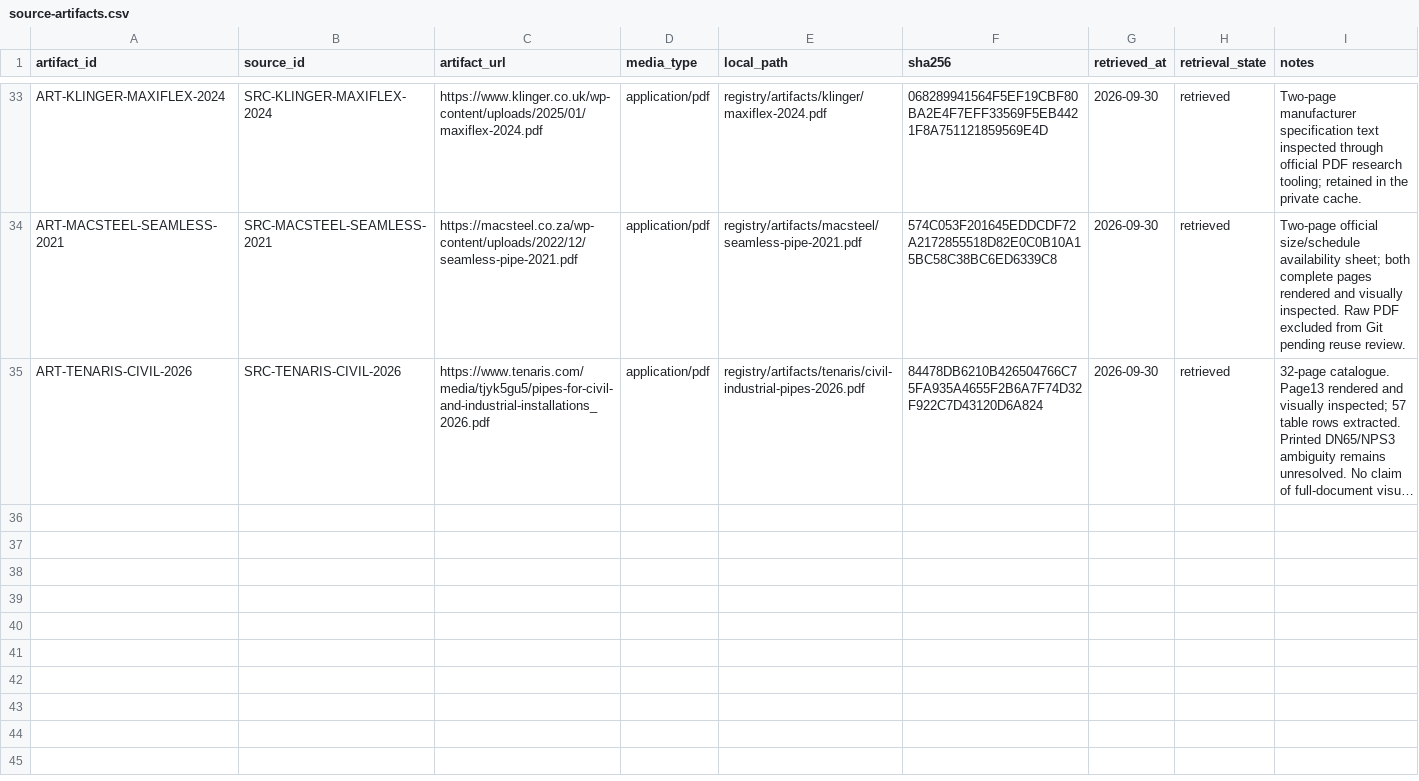
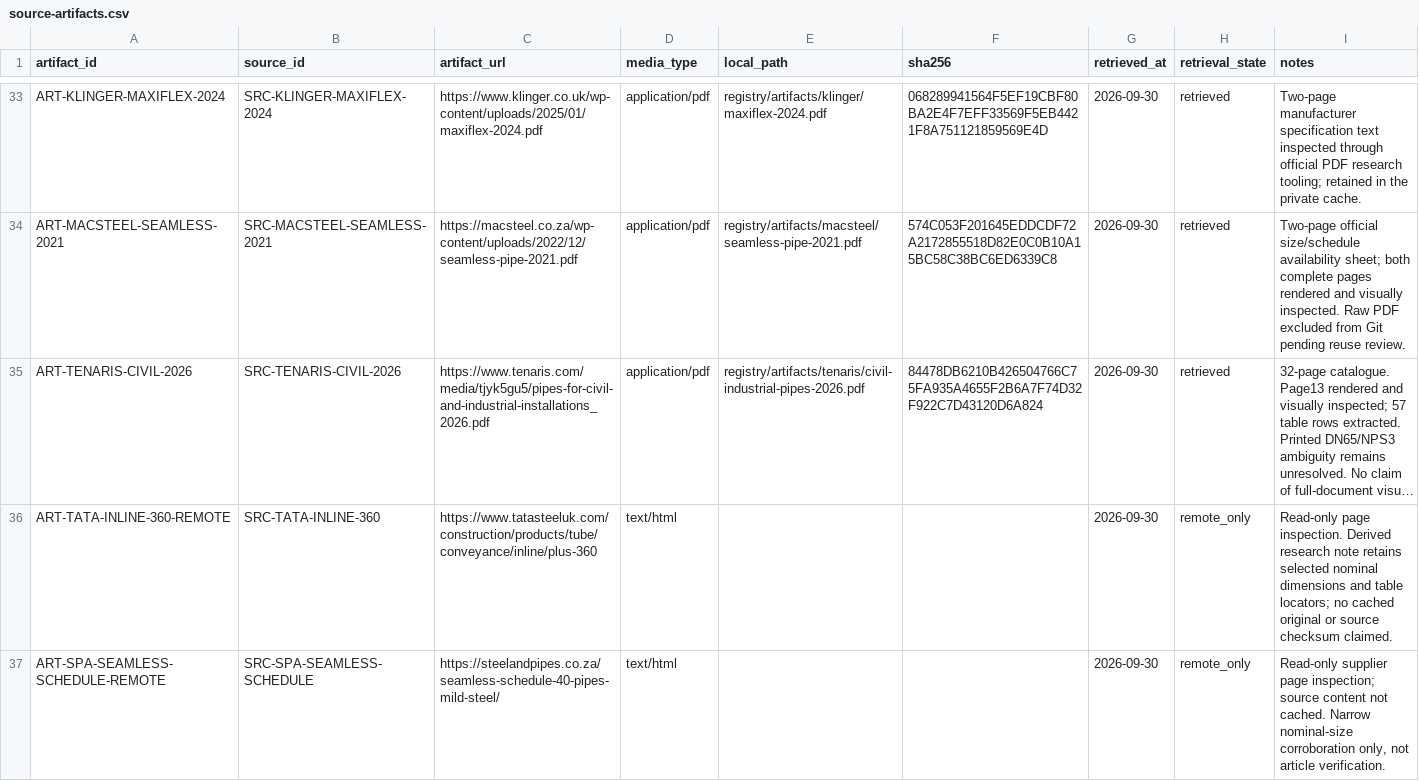
Before and after one commit to drester08/universalpartnumber, a CSV file: registry/data/source-artifacts.csv, drawn as a sheet; only a part is shown, gaps mark what is left out; long unchanged cells end in …; the diff names each change by its address in the sheet, - before the commit and + after, or states it on an @@ line.

```diff
--- a/registry/data/source-artifacts.csv
+++ b/registry/data/source-artifacts.csv
+row 36: ART-TATA-INLINE-360-REMOTE | SRC-TATA-INLINE-360 | https://www.tatasteeluk.com/construction/products/tube/conveyance/inline/plus-360 | text/html |  |  | 2026-09-30 | remote_only | Read-only page inspection. Derived research note retains selected nominal dimensions and table locators; no cached original or source checksum claimed.
+row 37: ART-SPA-SEAMLESS-SCHEDULE-REMOTE | SRC-SPA-SEAMLESS-SCHEDULE | https://steelandpipes.co.za/seamless-schedule-40-pipes-mild-steel/ | text/html |  |  | 2026-09-30 | remote_only | Read-only supplier page inspection; source content not cached. Narrow nominal-size corroboration only, not article verification.
```
Also changed, not shown: registry/data/source-register.csv, registry/reports/review-queue.csv, 10 other files.
